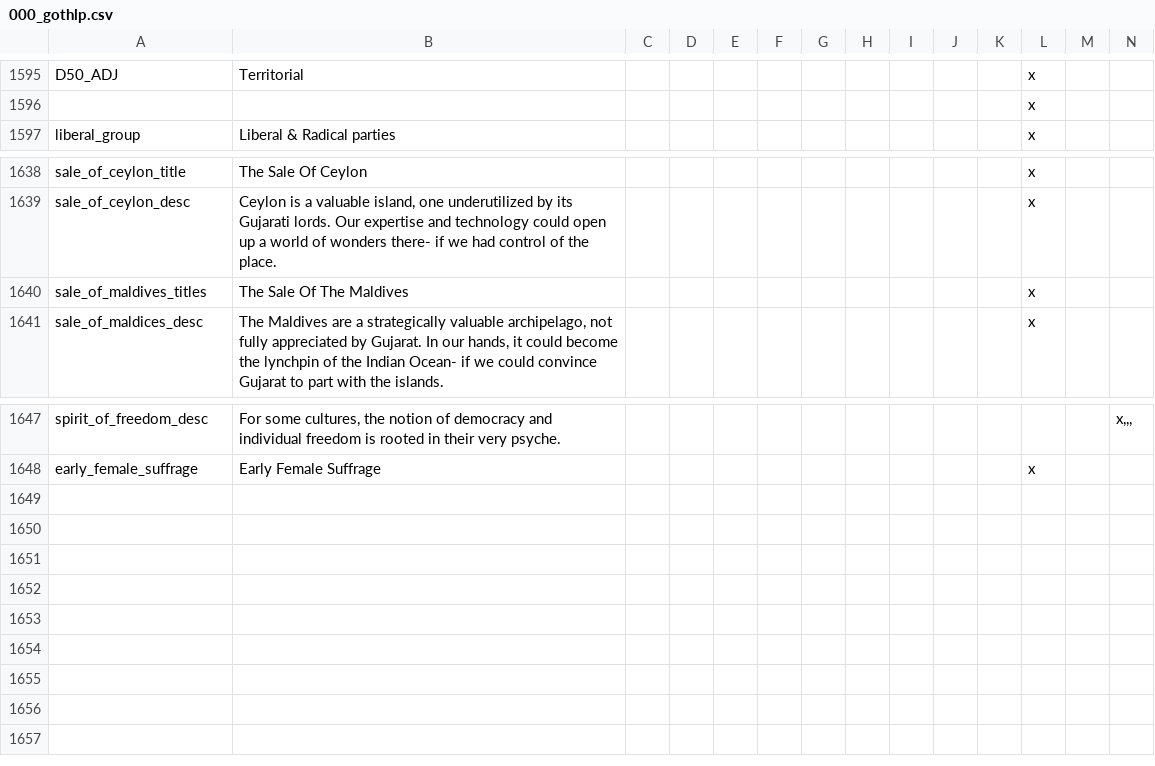
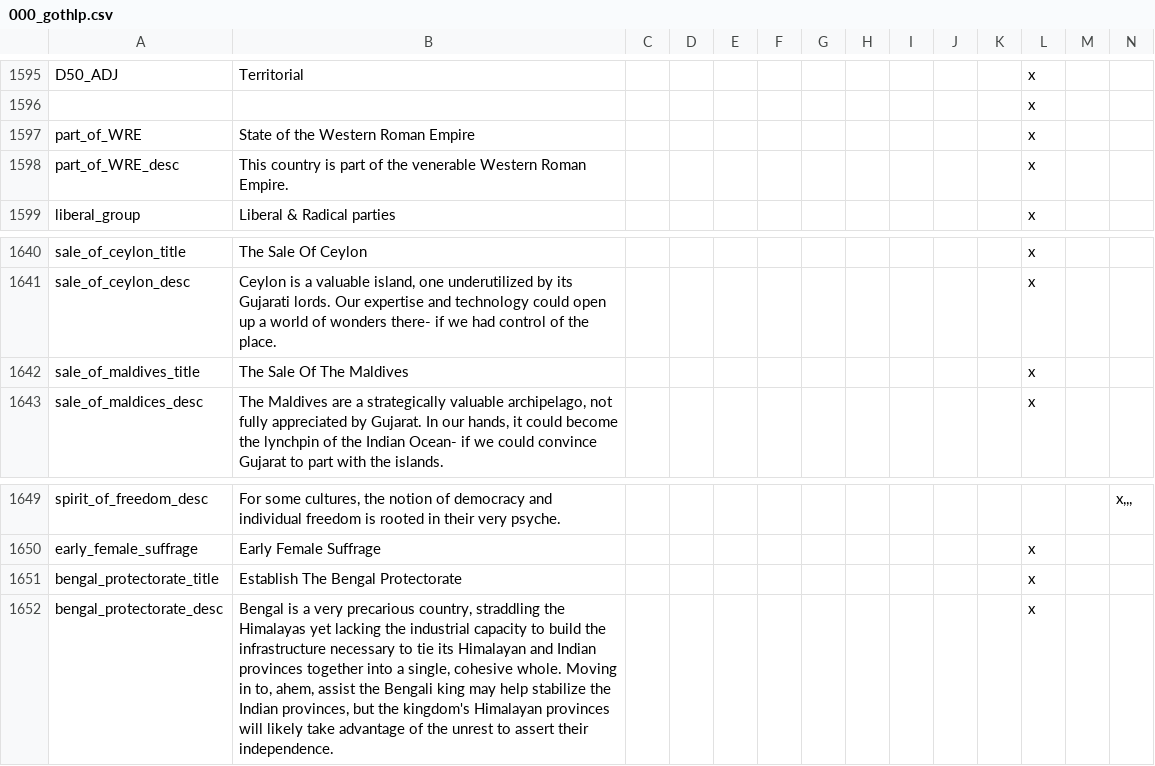
Before and after one commit to Ofaloaf/GothV2, a CSV file: localisation/000_gothlp.csv, drawn as a sheet; only a part is shown, gaps mark what is left out; addresses are those after the commit; rows hold the shown columns only; the diff names each change by its address in the sheet, - before the commit and + after, or states it on an @@ line.

```diff
--- a/localisation/000_gothlp.csv
+++ b/localisation/000_gothlp.csv
+row 1597: part_of_WRE | State of the Western Roman Empire |  |  |  |  |  |  |  |  |  | x
+row 1598: part_of_WRE_desc | This country is part of the venerable Western Roman Empire. |  |  |  |  |  |  |  |  |  | x
-A1642: sale_of_maldives_titles
+A1642: sale_of_maldives_title
+row 1651: bengal_protectorate_title | Establish The Bengal Protectorate |  |  |  |  |  |  |  |  |  | x
+row 1652: bengal_protectorate_desc | Bengal is a very precarious country, straddling the Himalayas yet lacking the industrial capacity to build the infrastructure necessary to tie its Himalayan and Indian provinces together into a single, cohesive whole. Moving in to, ahem, assist the Bengali king may help stabilize the Indian provinces, but the kingdom's Himalayan provinces will likely take advantage of the unrest to assert their independence. |  |  |  |  |  |  |  |  |  | x
```
Also changed, not shown: localisation/000_gothlp_events.csv, localisation/00_NNM_events.csv, 26 other files.
